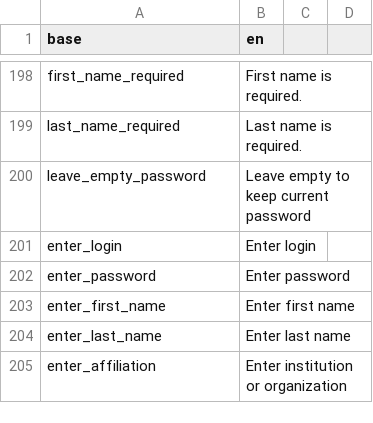
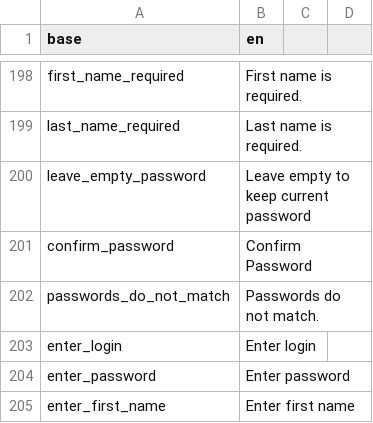
Before and after one commit to indicate-eu/data-dictionary, a CSV file: inst/translations/translation_en.csv, drawn as a sheet; only a part is shown, gaps mark what is left out; the shorter side is filled out with more unchanged rows; the diff names each change by its address in the sheet, - before the commit and + after, or states it on an @@ line.

```diff
--- a/inst/translations/translation_en.csv
+++ b/inst/translations/translation_en.csv
+row 201: confirm_password | Confirm Password
+row 202: passwords_do_not_match | Passwords do not match.
```
Also changed, not shown: inst/translations/translation_fr.csv, 3 other files.
